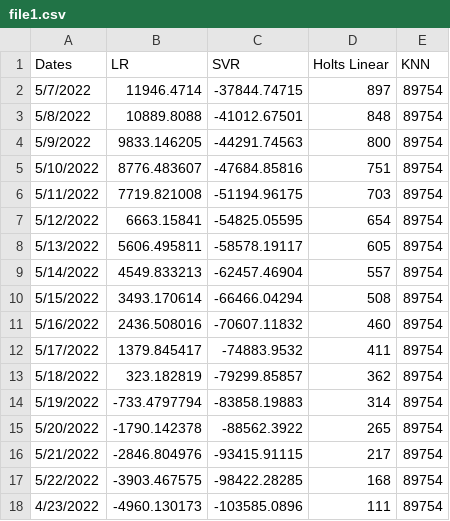
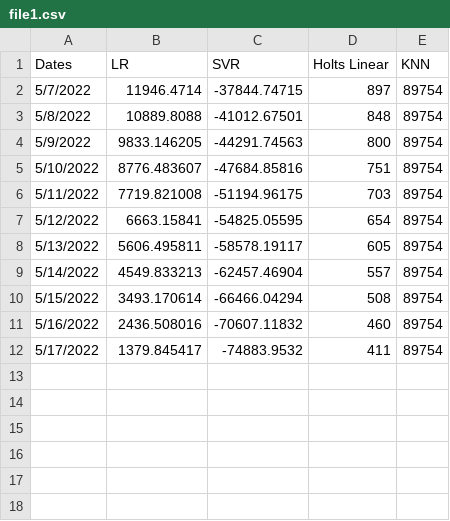
Before and after one commit to Dharani-Sri/Omicron-Prediction, a CSV file: src/file1.csv, drawn as a sheet.

Commit message:
Update file1.csv

```diff
--- a/src/file1.csv
+++ b/src/file1.csv
@@ -12,7 +12 @@ Dates,LR,SVR,Holts Linear,KNN
 5/17/2022,1379.845417,-74883.9532,411,89754
-5/18/2022,323.182819,-79299.85857,362,89754
-5/19/2022,-733.4797794,-83858.19883,314,89754
-5/20/2022,-1790.142378,-88562.3922,265,89754
-5/21/2022,-2846.804976,-93415.91115,217,89754
-5/22/2022,-3903.467575,-98422.28285,168,89754
-4/23/2022,-4960.130173,-103585.0896,111,89754
```
